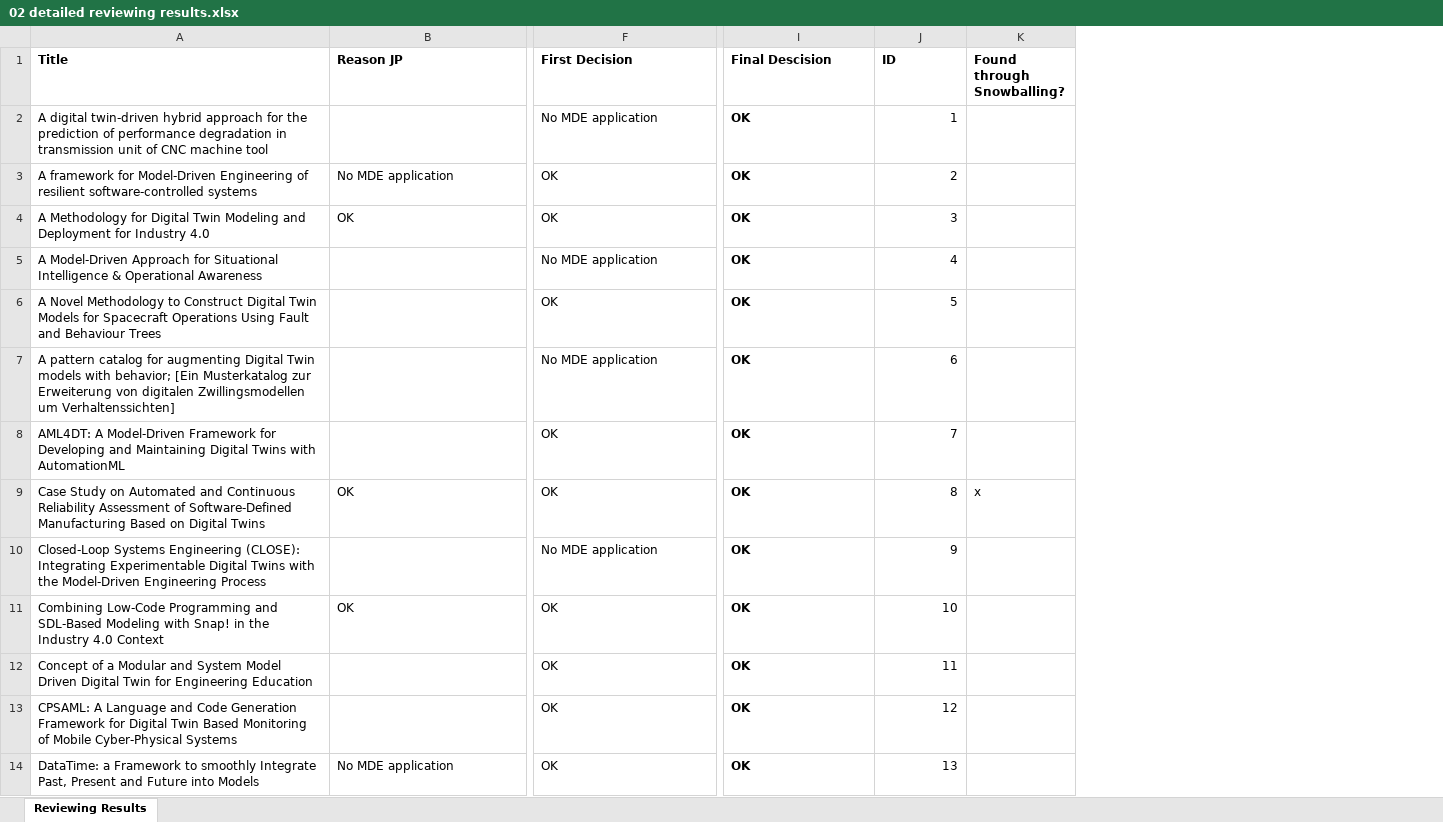
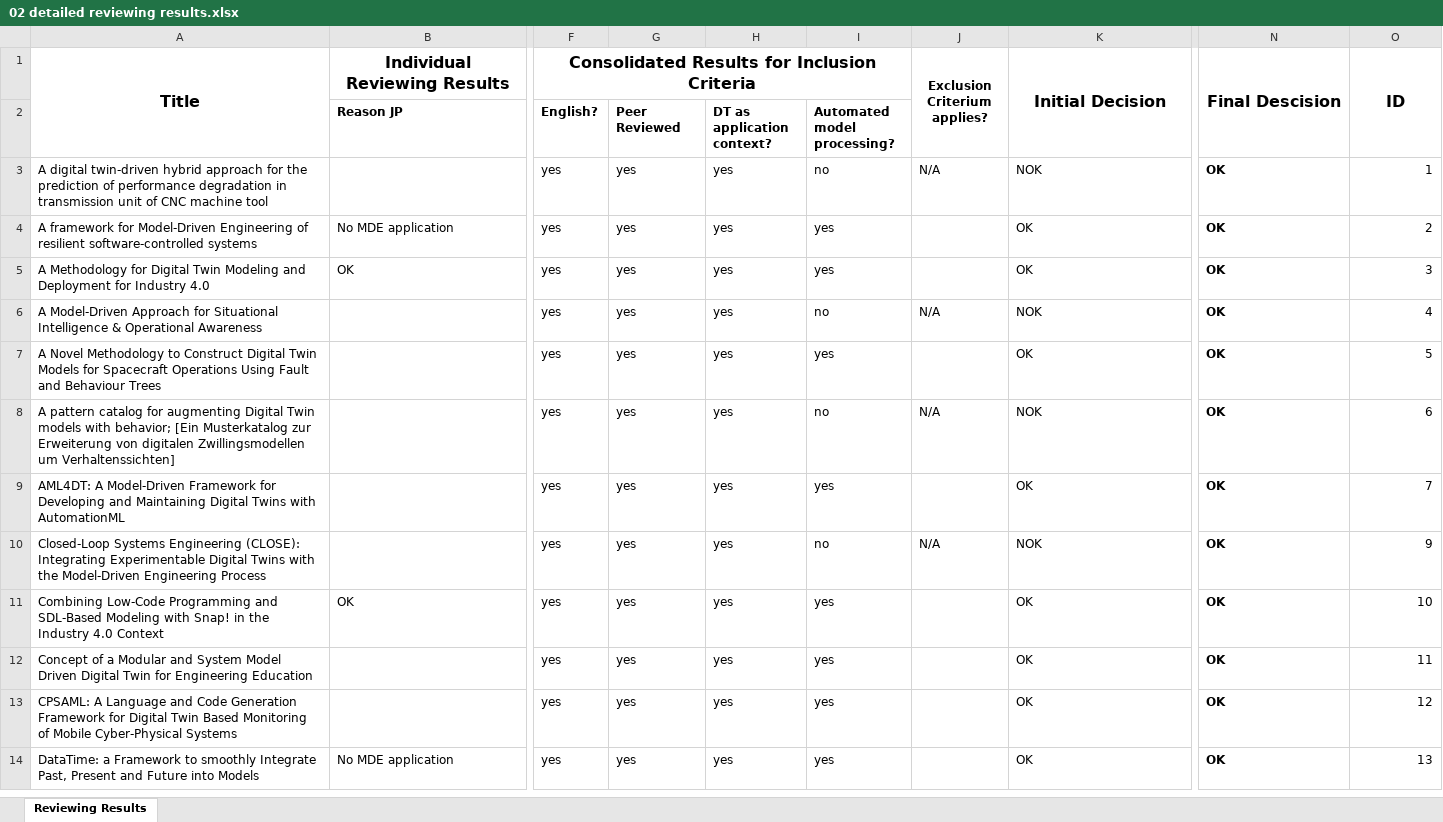
Before and after one commit to cdl-mint/mde4dts, an Excel workbook: 02 detailed reviewing results.xlsx, sheet Reviewing Results, drawn as a sheet; only a part is shown, gaps mark what is left out; values as stored, in another font and other column widths than the file's, no borders; removed rows and columns are numbered as before the commit, all else as after; rows hold the shown columns only; the diff covers the shown part only; the diff names each change by its address in the sheet, - before the commit and + after, or states it on an @@ line.

```diff
--- a/02 detailed reviewing results.xlsx (sheet Reviewing Results)
+++ b/02 detailed reviewing results.xlsx (sheet Reviewing Results)
+column F, row 1: Consolidated Results for Inclusion Criteria; rows 3-14: all yes
+column G, rows 3-14: all yes
+column H, rows 3-14: all yes
+column I, rows 3-14: no | yes | yes | no | yes | no | yes | no | yes | yes | yes | yes
+column J (Exclusion Criterium applies?), rows 3-10: N/A |  |  | N/A |  | N/A |  | N/A
-column K (Found through Snowballing?), empty
@@ A1:B1 text size: larger, alignment: left → center @@
+A1:A2 merged
-B1: Reason JP
+B1: Individual Reviewing Results
+B1:E1 merged
-K1: First Decision
+K1: Initial Decision
@@ K1:O1 text size: larger, alignment: left → center @@
+K1:K2 merged
+N1:N2 merged
+O1:O2 merged
+row 2:  | Reason JP | English? | Peer Reviewed | DT as application context? | Automated model processing?
-K3 (Initial Decision): No MDE application
+K3 (Initial Decision): NOK
-K6 (Initial Decision): No MDE application
+K6 (Initial Decision): NOK
-K8 (Initial Decision): No MDE application
+K8 (Initial Decision): NOK
-row 9: Case Study on Automated and Continuous Reliability Assessment of Software-Defined Manufacturing Based on Digital Twins | OK | OK | OK | 8 | x
-K10 (Initial Decision): No MDE application
+K10 (Initial Decision): NOK
```
Also changed, not shown: 86 removed rows, 11 edited cells, cell formats and merged cells elsewhere in this sheet, hidden cells, 01 screening results.xlsx, 03 extraction consolidation results.xlsx, 1 other file.
